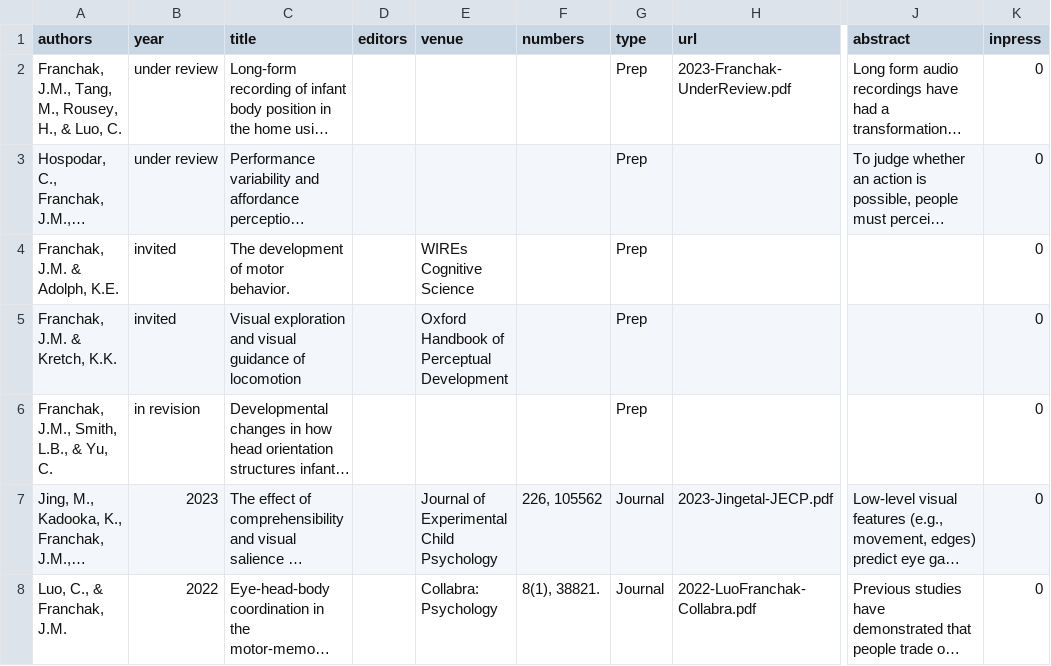
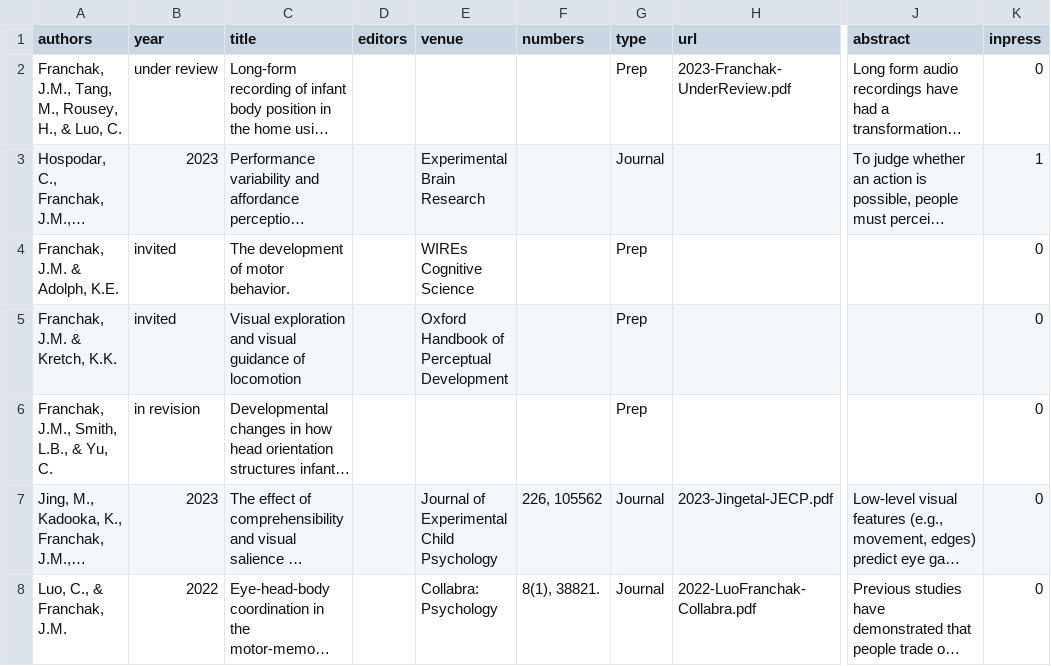
Before and after one commit to JohnFranchak/padlab_quarto, a CSV file: publications/publications.csv, drawn as a sheet; only a part is shown, gaps mark what is left out; long unchanged cells end in …; the diff names each change by its address in the sheet, - before the commit and + after, or states it on an @@ line.

Commit message:
added publication

```diff
--- a/publications/publications.csv
+++ b/publications/publications.csv
-B3 (year): under review
+B3 (year): 2023
-E3 (venue): (empty)
+E3 (venue): Experimental Brain Research
-G3 (type): Prep
+G3 (type): Journal
-K3 (inpress): 0
+K3 (inpress): 1
```
Also changed, not shown: 1 other file.
